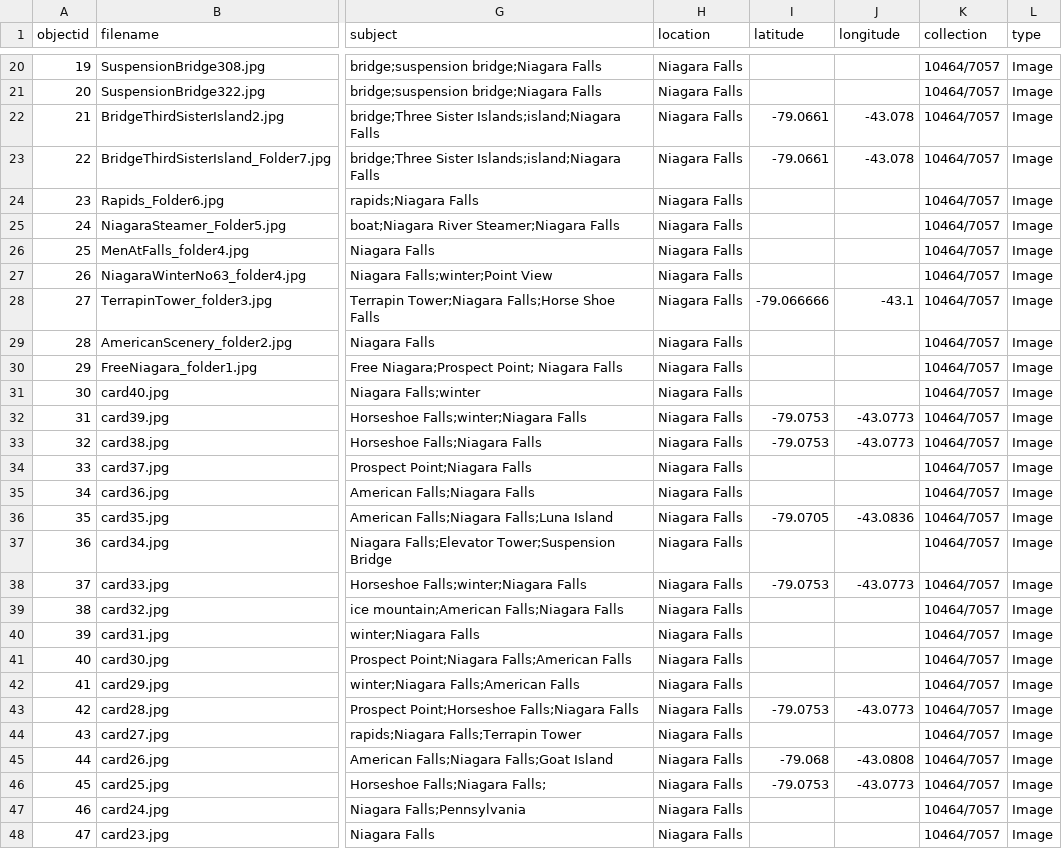
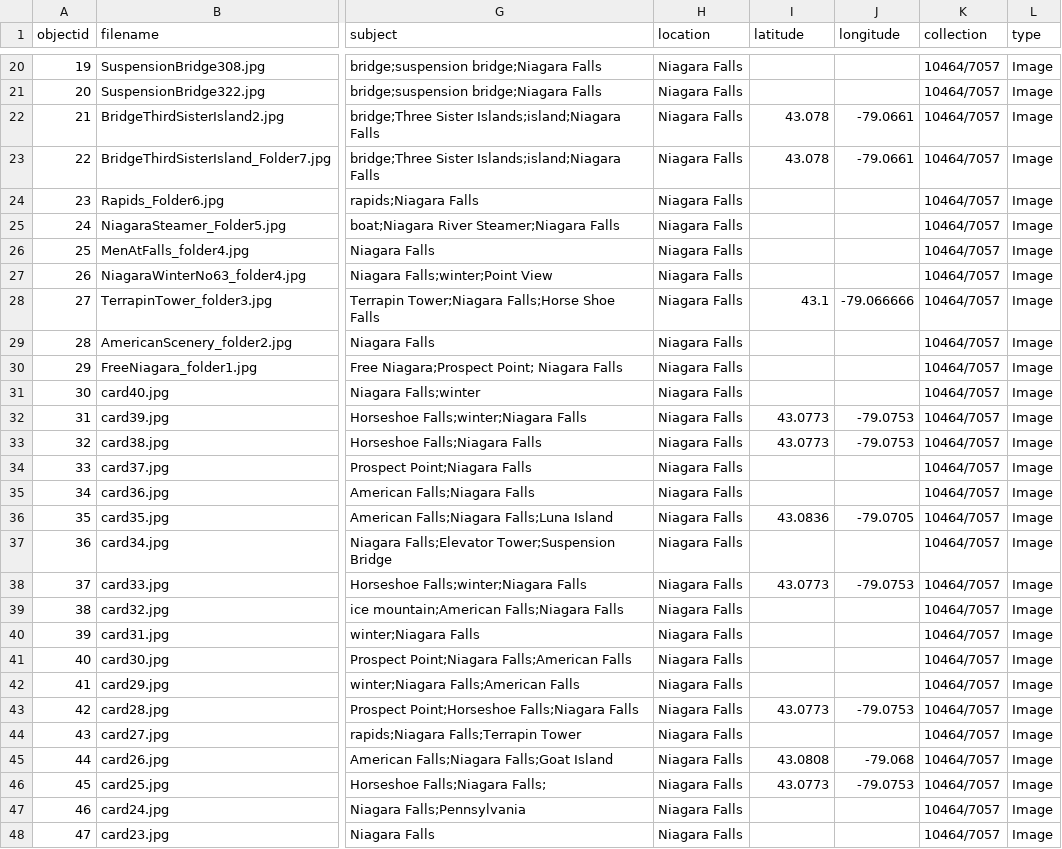
Before and after one commit to BrockDSL/Brock_DSL_CollectionBuilder, a CSV file: _data/trial-metadata.csv, drawn as a sheet; only a part is shown, gaps mark what is left out; the diff covers the shown part only; the diff names each change by its address in the sheet, - before the commit and + after, or states it on an @@ line.

```diff
--- a/_data/trial-metadata.csv
+++ b/_data/trial-metadata.csv
-I22:I23 (latitude): -79.0661
+I22:I23 (latitude): 43.078
-J22:J23 (longitude): -43.078
+J22:J23 (longitude): -79.0661
-I28 (latitude): -79.066666
+I28 (latitude): 43.1
-J28 (longitude): -43.1
+J28 (longitude): -79.066666
-I32:I33 (latitude): -79.0753
+I32:I33 (latitude): 43.0773
-J32:J33 (longitude): -43.0773
+J32:J33 (longitude): -79.0753
-I36 (latitude): -79.0705
+I36 (latitude): 43.0836
-J36 (longitude): -43.0836
+J36 (longitude): -79.0705
-I38 (latitude): -79.0753
+I38 (latitude): 43.0773
-J38 (longitude): -43.0773
+J38 (longitude): -79.0753
-I43 (latitude): -79.0753
+I43 (latitude): 43.0773
-J43 (longitude): -43.0773
+J43 (longitude): -79.0753
-I45 (latitude): -79.068
+I45 (latitude): 43.0808
-J45 (longitude): -43.0808
+J45 (longitude): -79.068
-I46 (latitude): -79.0753
+I46 (latitude): 43.0773
-J46 (longitude): -43.0773
+J46 (longitude): -79.0753
```
Also changed, not shown: 23 edited cells elsewhere in this file.
